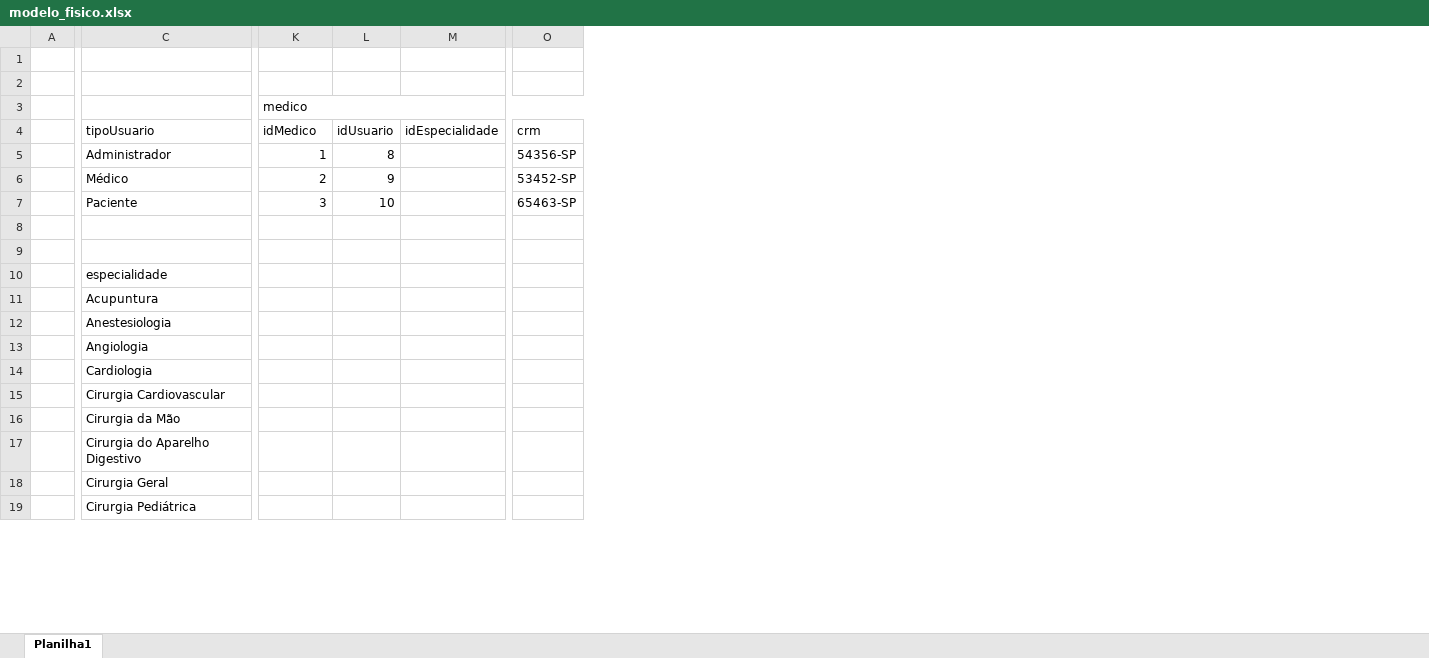
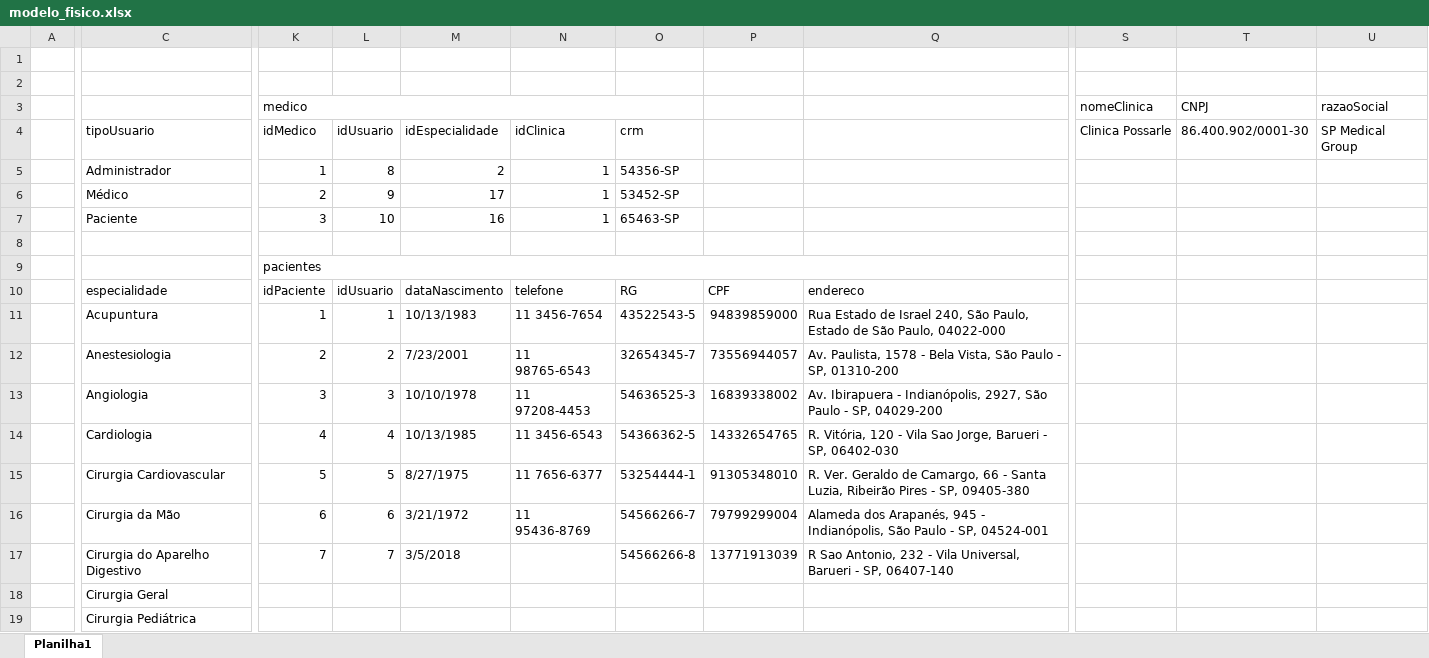
Before and after one commit to wesleysouzakeys/Projeto_SPMedicalGroup, an Excel workbook: Banco de Dados/Modelagem/modelo_fisico.xlsx, sheet Planilha1, drawn as a sheet; only a part is shown, gaps mark what is left out; values as stored, in another font and other column widths than the file's, no cell formats; removed rows and columns are numbered as before the commit, all else as after; rows hold the shown columns only; the diff covers the shown part only; the diff names each change by its address in the sheet, - before the commit and + after, or states it on an @@ line.

Commit message:
Modelo Físico Finalizado

```diff
--- a/Banco de Dados/Modelagem/modelo_fisico.xlsx (sheet Planilha1)
+++ b/Banco de Dados/Modelagem/modelo_fisico.xlsx (sheet Planilha1)
-column M, row 4: idEspecialidade
+column M, rows 4-17: idEspecialidade | 2 | 17 | 16 |  |  | dataNascimento | 10/13/1983 | 7/23/2001 | 10/10/1978 | 10/13/1985 | 8/27/1975 | 3/21/1972 | 3/5/2018
+column N, rows 4-16: idClinica | 1 | 1 | 1 |  |  | telefone | 11 3456-7654 | 11 98765-6543 | 11 97208-4453 | 11 3456-6543 | 11 7656-6377 | 11 95436-8769
+column O, rows 4-17: crm | 54356-SP | 53452-SP | 65463-SP |  |  | RG | 43522543-5 | 32654345-7 | 54636525-3 | 54366362-5 | 53254444-1 | 54566266-7 | 54566266-8
+column P, rows 10-17: CPF | 94839859000 | 73556944057 | 16839338002 | 14332654765 | 91305348010 | 79799299004 | 13771913039
+column Q, rows 10-17: endereco | Rua Estado de Israel 240, São Paulo, Estado de São Paulo, 04022-000 | Av. Paulista, 1578 - Bela Vista, São Paulo - SP, 01310-200 | Av. Ibirapuera - Indianópolis, 2927, São Paulo - SP, 04029-200 | R. Vitória, 120 - Vila Sao Jorge, Barueri - SP, 06402-030 | R. Ver. Geraldo de Camargo, 66 - Santa Luzia, Ribeirão Pires - SP, 09405-380 | Alameda dos Arapanés, 945 - Indianópolis, São Paulo - SP, 04524-001 | R Sao Antonio, 232 - Vila Universal, Barueri - SP, 06407-140
-column O, rows 4-7: crm | 54356-SP | 53452-SP | 65463-SP
+column S (nomeClinica), row 4: Clinica Possarle
+column T (CNPJ), row 4: 86.400.902/0001-30
+column U (razaoSocial), row 4: SP Medical Group
-row 2: (empty)
+row 2: (empty)
-K3:O3 merged
+K3:O3 merged
-K9 (medico): (empty)
+K9 (medico): pacientes
+K9:Q9 merged
-K10 (medico): (empty)
+K10 (medico): idPaciente
-L10: (empty)
+L10: idUsuario
-K11 (medico): (empty)
+K11 (medico): 1
-L11: (empty)
+L11: 1
-K12 (medico): (empty)
+K12 (medico): 2
-L12: (empty)
+L12: 2
-K13 (medico): (empty)
+K13 (medico): 3
-L13: (empty)
+L13: 3
-K14 (medico): (empty)
+K14 (medico): 4
-L14: (empty)
+L14: 4
-K15 (medico): (empty)
+K15 (medico): 5
-L15: (empty)
+L15: 5
-K16 (medico): (empty)
+K16 (medico): 6
-L16: (empty)
+L16: 6
-K17 (medico): (empty)
+K17 (medico): 7
-L17: (empty)
+L17: 7
```
Also changed, not shown: 7 added columns, 2 edited cells and merged cells elsewhere in this sheet, cell formats, 1 other file.
